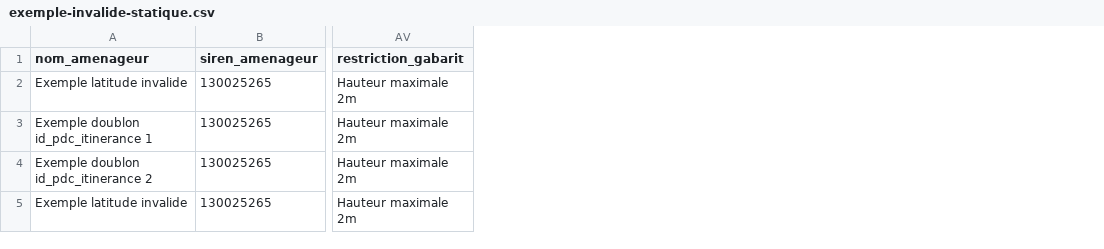
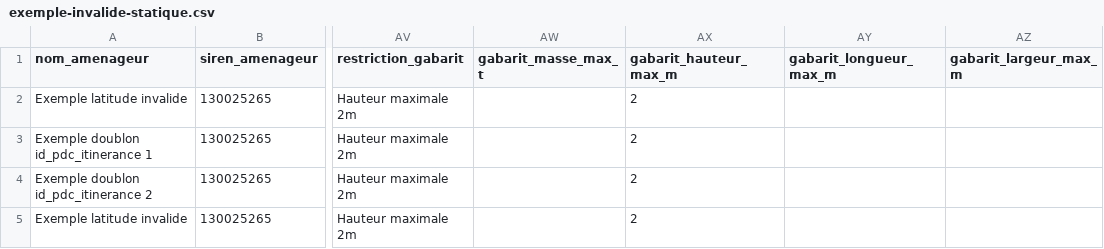
Before and after one commit to etalab/schema-irve, a CSV file: statique/exemple-invalide-statique.csv, drawn as a sheet; only a part is shown, gaps mark what is left out; the diff names each change by its address in the sheet, - before the commit and + after, or states it on an @@ line.

Commit message:
Add vehicle gabarit max specs as 4 numeric columns (AFIR A17, Table A)

```diff
--- a/statique/exemple-invalide-statique.csv
+++ b/statique/exemple-invalide-statique.csv
+column AW (gabarit_masse_max_t), empty
+column AX (gabarit_hauteur_max_m), rows 2-5: all 2
+column AY (gabarit_longueur_max_m), empty
+column AZ (gabarit_largeur_max_m), empty
```
Also changed, not shown: statique/exemple-valide-statique.csv, 1 other file.
